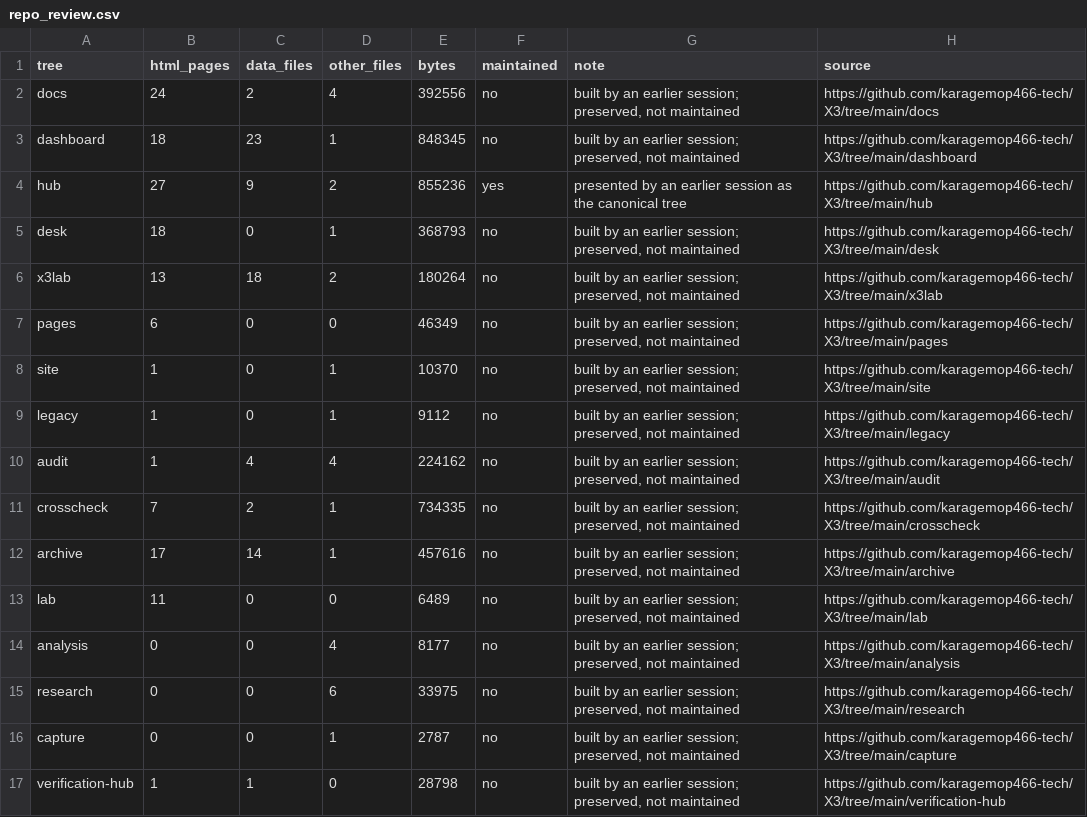
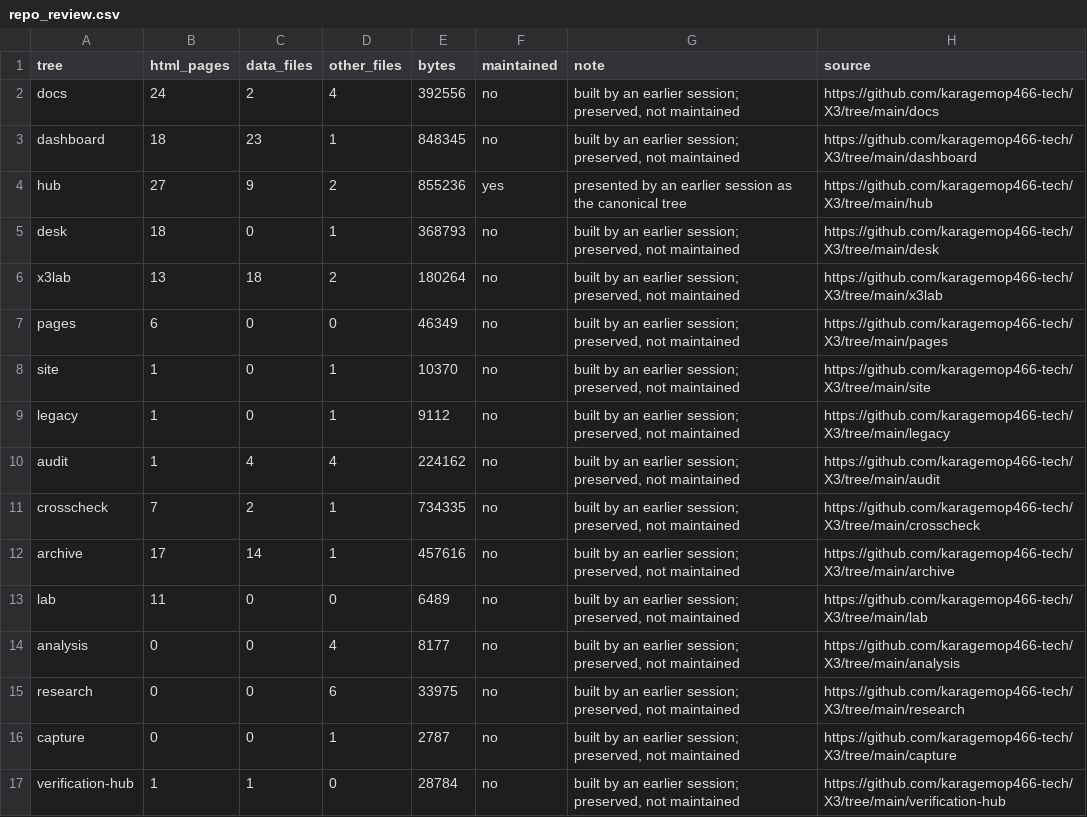
Before and after one commit to karagemop466-tech/X3, a CSV file: signals/data/repo_review.csv, drawn as a sheet.

```diff
--- a/signals/data/repo_review.csv
+++ b/signals/data/repo_review.csv
@@ -16,2 +16,2 @@ research,0,0,6,33975,no,"built by an earlier session; preserved, not maintained"
 capture,0,0,1,2787,no,"built by an earlier session; preserved, not maintained",https://github.com/karagemop466-tech/X3/tree/main/capture
-verification-hub,1,1,0,28798,no,"built by an earlier session; preserved, not maintained",https://github.com/karagemop466-tech/X3/tree/main/verification-hub
+verification-hub,1,1,0,28784,no,"built by an earlier session; preserved, not maintained",https://github.com/karagemop466-tech/X3/tree/main/verification-hub
```
Also changed, not shown: x3/data/gates.csv, 7 other files.
